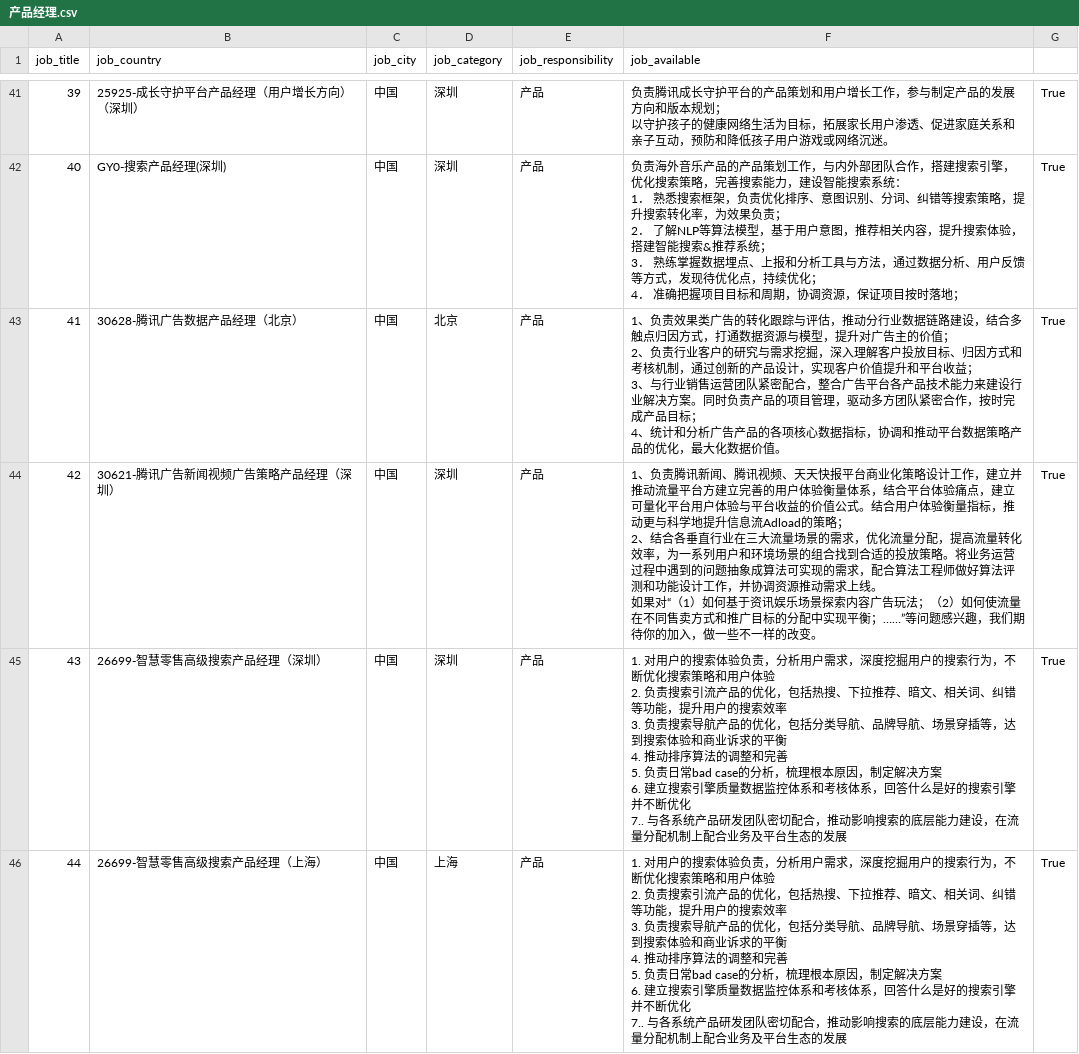
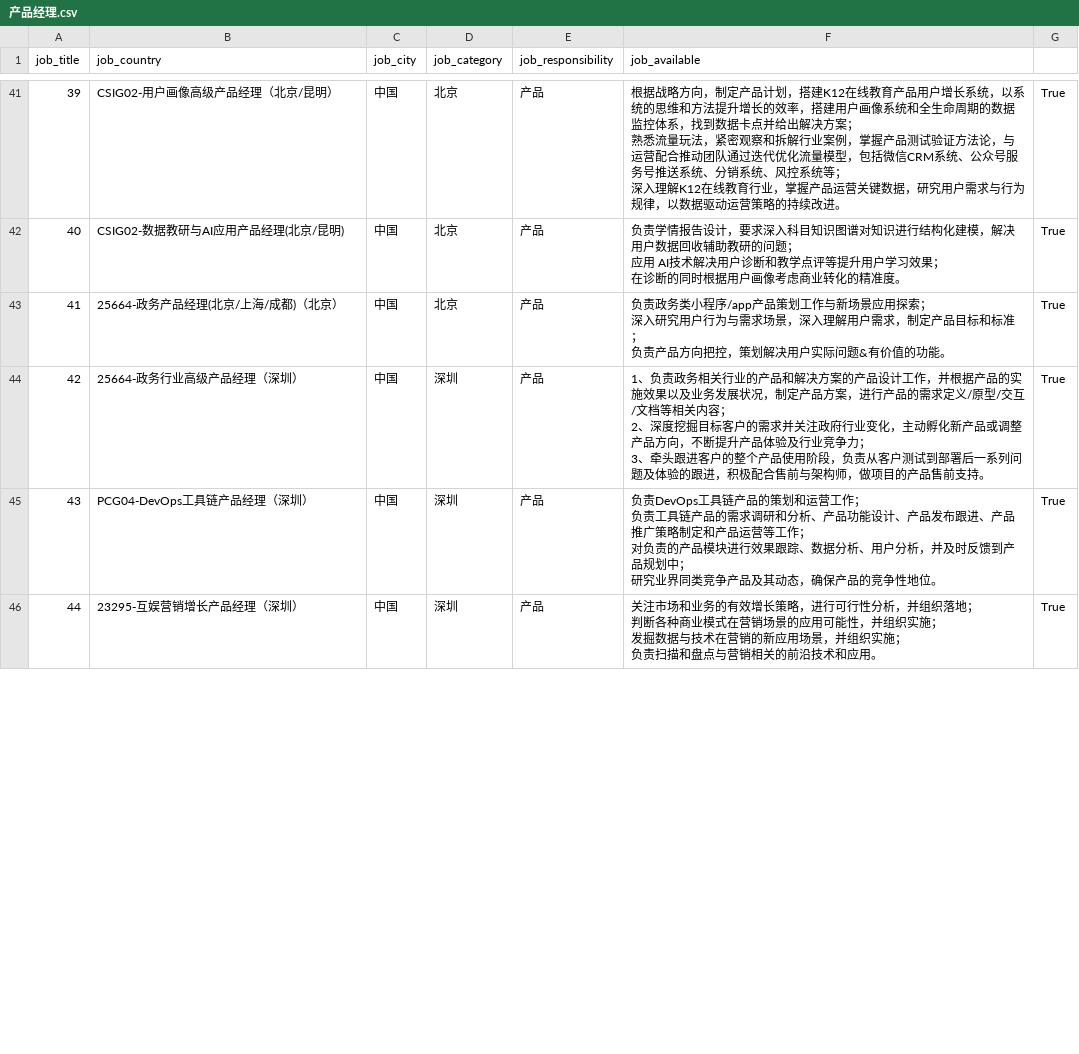
Before and after one commit to Neptune-Haiwang/AliPythonDataAnalysis, a CSV file: Week6/attempt2/data/产品经理.csv, drawn as a sheet; only a part is shown, gaps mark what is left out; the diff covers the shown part only.

```diff
--- a/Week6/attempt2/data/产品经理.csv
+++ b/Week6/attempt2/data/产品经理.csv
@@ -152,32 +166,20 @@ job_title,job_country,job_city,job_category,job_responsibility,job_available
-39,25925-成长守护平台产品经理（用户增长方向）（深圳）,中国,深圳,产品,"负责腾讯成长守护平台的产品策划和用户增长工作，参与制定产品的发展方向和版本规划；
-以守护孩子的健康网络生活为目标，拓展家长用户渗透、促进家庭关系和亲子互动，预防和降低孩子用户游戏或网络沉迷。",True
-40,GY0-搜索产品经理(深圳),中国,深圳,产品,"负责海外音乐产品的产品策划工作，与内外部团队合作，搭建搜索引擎，优化搜索策略，完善搜索能力，建设智能搜索系统：
-1．  熟悉搜索框架，负责优化排序、意图识别、分词、纠错等搜索策略，提升搜索转化率，为效果负责；
-2．  了解NLP等算法模型，基于用户意图，推荐相关内容，提升搜索体验，搭建智能搜索&推荐系统；
-3．  熟练掌握数据埋点、上报和分析工具与方法，通过数据分析、用户反馈等方式，发现待优化点，持续优化；
-4．  准确把握项目目标和周期，协调资源，保证项目按时落地；",True
-41,30628-腾讯广告数据产品经理（北京）,中国,北京,产品,"1、负责效果类广告的转化跟踪与评估，推动分行业数据链路建设，结合多触点归因方式，打通数据资源与模型，提升对广告主的价值；
-2、负责行业客户的研究与需求挖掘，深入理解客户投放目标、归因方式和考核机制，通过创新的产品设计，实现客户价值提升和平台收益；
-3、与行业销售运营团队紧密配合，整合广告平台各产品技术能力来建设行业解决方案。同时负责产品的项目管理，驱动多方团队紧密合作，按时完成产品目标；
-4、统计和分析广告产品的各项核心数据指标，协调和推动平台数据策略产品的优化，最大化数据价值。
-",True
-42,30621-腾讯广告新闻视频广告策略产品经理（深圳）,中国,深圳,产品,"1、负责腾讯新闻、腾讯视频、天天快报平台商业化策略设计工作，建立并推动流量平台方建立完善的用户体验衡量体系，结合平台体验痛点，建立可量化平台用户体验与平台收益的价值公式。结合用户体验衡量指标，推动更与科学地提升信息流Adload的策略；
-2、结合各垂直行业在三大流量场景的需求，优化流量分配，提高流量转化效率，为一系列用户和环境场景的组合找到合适的投放策略。将业务运营过程中遇到的问题抽象成算法可实现的需求，配合算法工程师做好算法评测和功能设计工作，并协调资源推动需求上线。
-
-如果对“（1）如何基于资讯娱乐场景探索内容广告玩法；（2）如何使流量在不同售卖方式和推广目标的分配中实现平衡；……”等问题感兴趣，我们期待你的加入，做一些不一样的改变。",True
-43,26699-智慧零售高级搜索产品经理（深圳）,中国,深圳,产品,"1. 对用户的搜索体验负责，分析用户需求，深度挖掘用户的搜索行为，不断优化搜索策略和用户体验
-2. 负责搜索引流产品的优化，包括热搜、下拉推荐、暗文、相关词、纠错等功能，提升用户的搜索效率
-3. 负责搜索导航产品的优化，包括分类导航、品牌导航、场景穿插等，达到搜索体验和商业诉求的平衡
-4. 推动排序算法的调整和完善
-5.  负责日常bad case的分析，梳理根本原因，制定解决方案
-6. 建立搜索引擎质量数据监控体系和考核体系，回答什么是好的搜索引擎并不断优化
-7.. 与各系统产品研发团队密切配合，推动影响搜索的底层能力建设，在流量分配机制上配合业务及平台生态的发展
-",True
-44,26699-智慧零售高级搜索产品经理（上海）,中国,上海,产品,"1. 对用户的搜索体验负责，分析用户需求，深度挖掘用户的搜索行为，不断优化搜索策略和用户体验
-2. 负责搜索引流产品的优化，包括热搜、下拉推荐、暗文、相关词、纠错等功能，提升用户的搜索效率
-3. 负责搜索导航产品的优化，包括分类导航、品牌导航、场景穿插等，达到搜索体验和商业诉求的平衡
-4. 推动排序算法的调整和完善
-5.  负责日常bad case的分析，梳理根本原因，制定解决方案
-6. 建立搜索引擎质量数据监控体系和考核体系，回答什么是好的搜索引擎并不断优化
-7.. 与各系统产品研发团队密切配合，推动影响搜索的底层能力建设，在流量分配机制上配合业务及平台生态的发展
-",True
+39,CSIG02-用户画像高级产品经理（北京/昆明）,中国,北京,产品,"根据战略方向，制定产品计划，搭建K12在线教育产品用户增长系统，以系统的思维和方法提升增长的效率，搭建用户画像系统和全生命周期的数据监控体系，找到数据卡点并给出解决方案；
+熟悉流量玩法，紧密观察和拆解行业案例，掌握产品测试验证方法论，与运营配合推动团队通过迭代优化流量模型，包括微信CRM系统、公众号服务号推送系统、分销系统、风控系统等；
+深入理解K12在线教育行业，掌握产品运营关键数据，研究用户需求与行为规律，以数据驱动运营策略的持续改进。",True
+40,CSIG02-数据教研与AI应用产品经理(北京/昆明),中国,北京,产品,"负责学情报告设计，要求深入科目知识图谱对知识进行结构化建模，解决用户数据回收辅助教研的问题；
+应用 AI技术解决用户诊断和教学点评等提升用户学习效果；
+在诊断的同时根据用户画像考虑商业转化的精准度。",True
+41,25664-政务产品经理(北京/上海/成都)（北京）,中国,北京,产品,"负责政务类小程序/app产品策划工作与新场景应用探索；
+深入研究用户行为与需求场景，深入理解用户需求，制定产品目标和标准；
+负责产品方向把控，策划解决用户实际问题&有价值的功能。",True
+42,25664-政务行业高级产品经理（深圳）,中国,深圳,产品,"1、负责政务相关行业的产品和解决方案的产品设计工作，并根据产品的实施效果以及业务发展状况，制定产品方案，进行产品的需求定义/原型/交互/文档等相关内容；
+2、深度挖掘目标客户的需求并关注政府行业变化，主动孵化新产品或调整产品方向，不断提升产品体验及行业竞争力；
+3、牵头跟进客户的整个产品使用阶段，负责从客户测试到部署后一系列问题及体验的跟进，积极配合售前与架构师，做项目的产品售前支持。",True
+43,PCG04-DevOps工具链产品经理（深圳）,中国,深圳,产品,"负责DevOps工具链产品的策划和运营工作；
+负责工具链产品的需求调研和分析、产品功能设计、产品发布跟进、产品推广策略制定和产品运营等工作；
+对负责的产品模块进行效果跟踪、数据分析、用户分析，并及时反馈到产品规划中；
+研究业界同类竞争产品及其动态，确保产品的竞争性地位。",True
+44,23295-互娱营销增长产品经理（深圳）,中国,深圳,产品,"关注市场和业务的有效增长策略，进行可行性分析，并组织落地；
+判断各种商业模式在营销场景的应用可能性，并组织实施；
+发掘数据与技术在营销的新应用场景，并组织实施；
+负责扫描和盘点与营销相关的前沿技术和应用。",True
```
Also changed, not shown: 107 edited cells elsewhere in this file, Week6/attempt2/data/后台开发.csv, Week6/attempt2/data/自然语言处理.csv, 8 other files.
